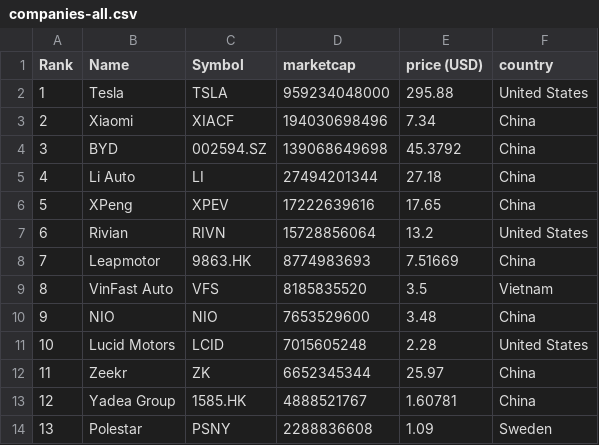
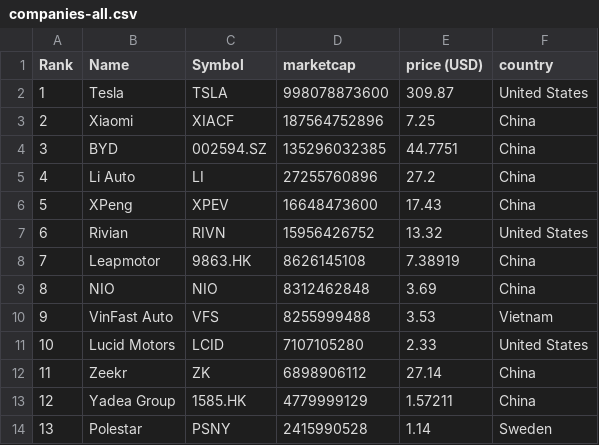
Before and after one commit to sosalemorvan/merida-june-6-2024_artfisica, a CSV file: companies-all.csv, drawn as a sheet; only a part is shown; the diff covers the shown part only.

```diff
--- a/companies-all.csv
+++ b/companies-all.csv
@@ -1,14 +1,14 @@
 "Rank","Name","Symbol","marketcap","price (USD)","country"
-"1","Tesla","TSLA","959234048000","295.88","United States"
-"2","Xiaomi","XIACF","194030698496","7.34","China"
-"3","BYD","002594.SZ","139068649698","45.3792","China"
-"4","Li Auto","LI","27494201344","27.18","China"
-"5","XPeng","XPEV","17222639616","17.65","China"
-"6","Rivian","RIVN","15728856064","13.2","United States"
-"7","Leapmotor","9863.HK","8774983693","7.51669","China"
-"8","VinFast Auto","VFS","8185835520","3.5","Vietnam"
-"9","NIO","NIO","7653529600","3.48","China"
-"10","Lucid Motors","LCID","7015605248","2.28","United States"
-"11","Zeekr","ZK","6652345344","25.97","China"
-"12","Yadea Group","1585.HK","4888521767","1.60781","China"
-"13","Polestar","PSNY","2288836608","1.09","Sweden"
+"1","Tesla","TSLA","998078873600","309.87","United States"
+"2","Xiaomi","XIACF","187564752896","7.25","China"
+"3","BYD","002594.SZ","135296032385","44.7751","China"
+"4","Li Auto","LI","27255760896","27.2","China"
+"5","XPeng","XPEV","16648473600","17.43","China"
+"6","Rivian","RIVN","15956426752","13.32","United States"
+"7","Leapmotor","9863.HK","8626145108","7.38919","China"
+"8","NIO","NIO","8312462848","3.69","China"
+"9","VinFast Auto","VFS","8255999488","3.53","Vietnam"
+"10","Lucid Motors","LCID","7107105280","2.33","United States"
+"11","Zeekr","ZK","6898906112","27.14","China"
+"12","Yadea Group","1585.HK","4779999129","1.57211","China"
+"13","Polestar","PSNY","2415990528","1.14","Sweden"
```
Also changed, not shown: 46 edited cells elsewhere in this file, companies-china.csv.
